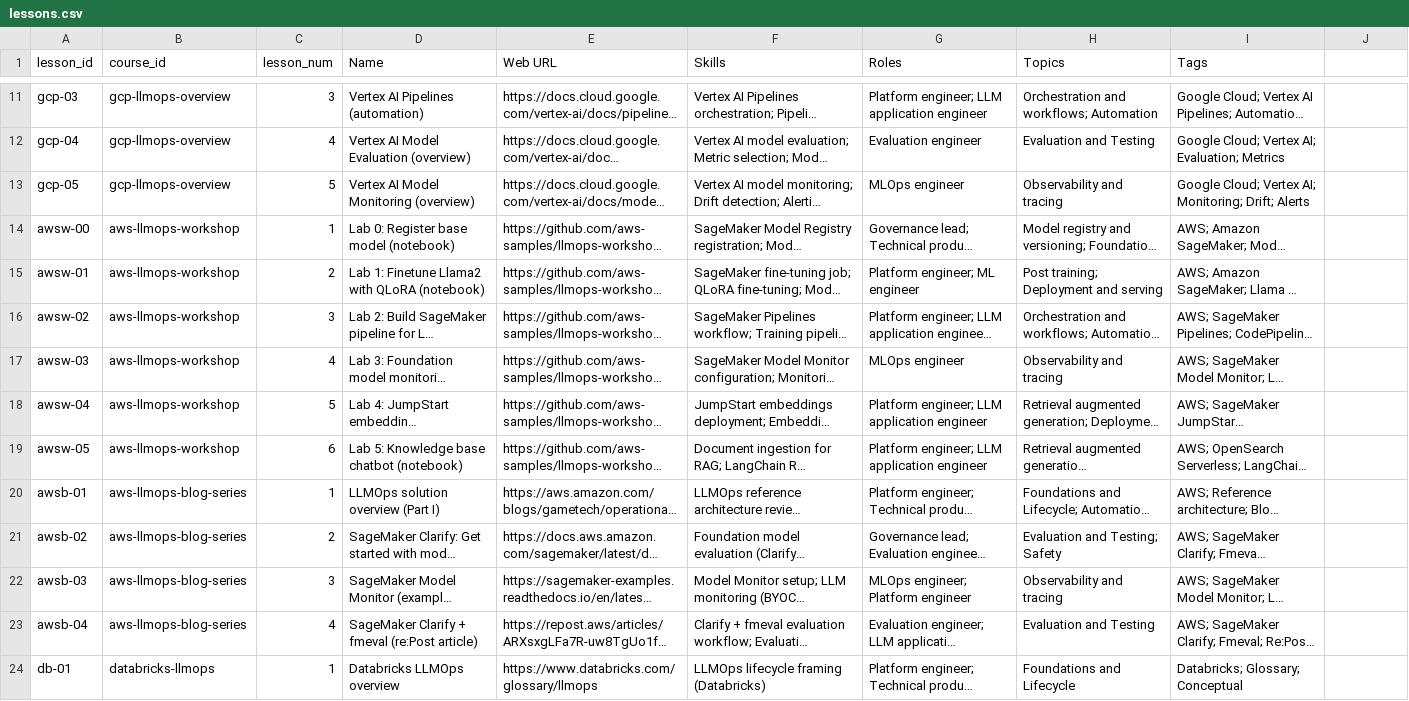
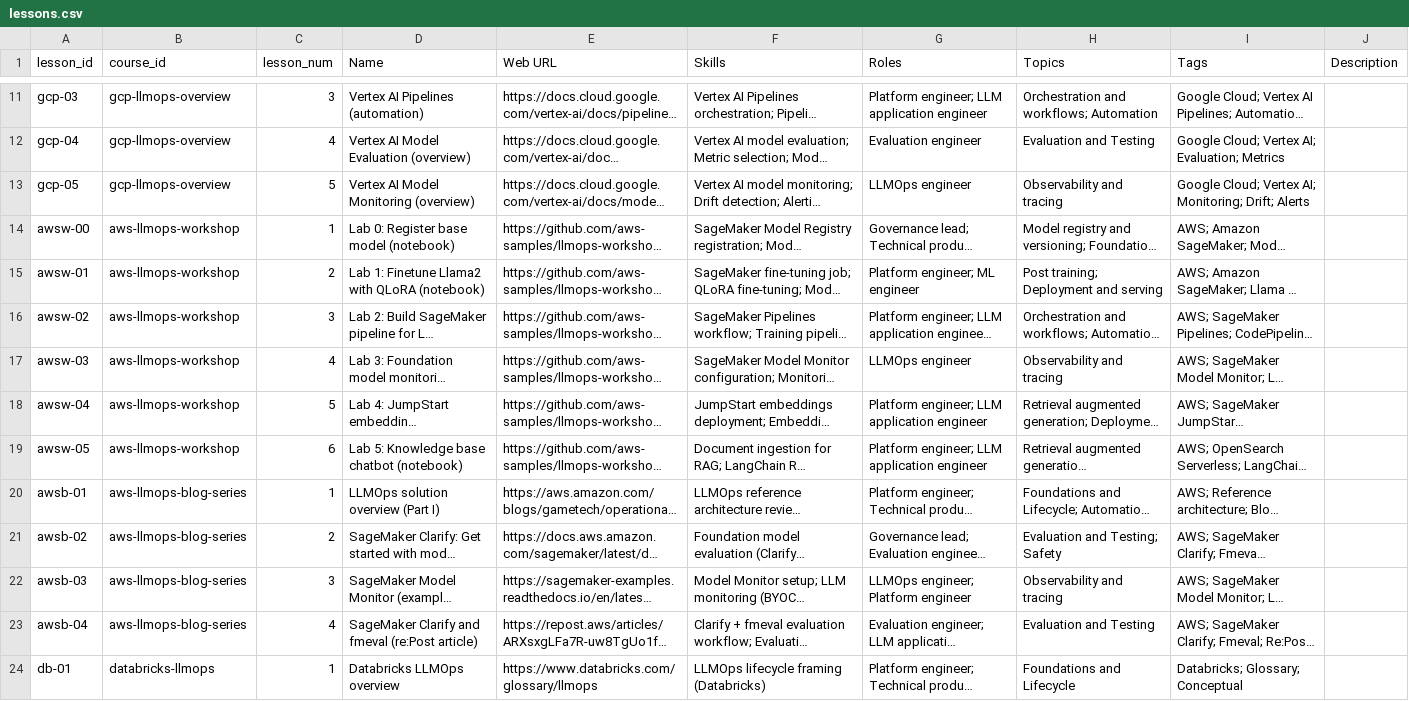
Before and after one commit to athsrueas-geocurator/AI_courses, a CSV file: lessons.csv, drawn as a sheet; only a part is shown, gaps mark what is left out; long unchanged cells end in …; the diff covers the shown part only; the diff names each change by its address in the sheet, - before the commit and + after, or states it on an @@ line.

```diff
--- a/lessons.csv
+++ b/lessons.csv
-J1: (empty)
+J1: Description
-G13 (Roles): MLOps engineer
+G13 (Roles): LLMOps engineer
-G17 (Roles): MLOps engineer
+G17 (Roles): LLMOps engineer
-G22 (Roles): MLOps engineer; Platform engineer
+G22 (Roles): LLMOps engineer; Platform engineer
-D23 (Name): SageMaker Clarify + fmeval (re:Post article)
+D23 (Name): SageMaker Clarify and fmeval (re:Post article)
```
Also changed, not shown: 39 edited cells elsewhere in this file, courses.csv.
